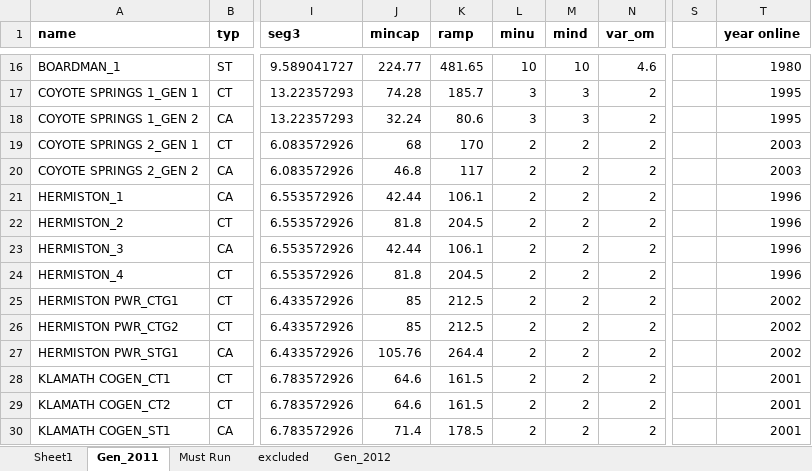
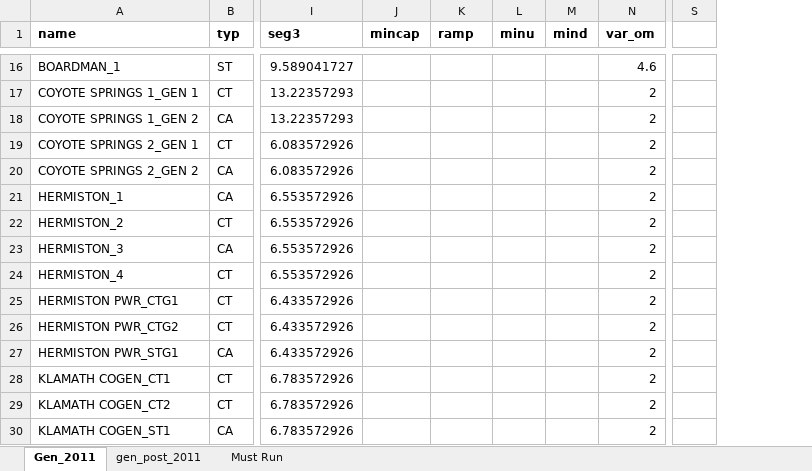
Before and after one commit to S-Denaro/PNW_Dispatch, an Excel workbook: PNW_generators.xlsx, sheet Gen_2011, drawn as a sheet; only a part is shown, gaps mark what is left out; values as stored, in another font and other column widths than the file's, no borders; charts and pictures not drawn; removed rows and columns are numbered as before the commit, all else as after; the diff covers the shown part only; the diff names each change by its address in the sheet, - before the commit and + after, or states it on an @@ line.

Commit message:
updated hydro and must run gen

```diff
--- a/PNW_generators.xlsx (sheet Gen_2011)
+++ b/PNW_generators.xlsx (sheet Gen_2011)
-sheet tab: Gen_2012
+sheet tab: gen_post_2011
-sheet tab: Sheet1
-sheet tab: excluded
@@ sheet tab order changed: Gen_2011 | gen_post_2011 | Must Run @@
-column S, empty
-column T (year online), rows 16-30: 1980 | 1995 | 1995 | 2003 | 2003 | 1996 | 1996 | 1996 | 1996 | 2002 | 2002 | 2002 | 2001 | 2001 | 2001
+column S, empty
-J16 (mincap): 224.77
+J16 (mincap): (empty)
-K16 (ramp): 481.65
+K16 (ramp): (empty)
-L16 (minu): 10
+L16 (minu): (empty)
-M16 (mind): 10
+M16 (mind): (empty)
-J17 (mincap): 74.28
+J17 (mincap): (empty)
-K17 (ramp): 185.7
+K17 (ramp): (empty)
-L17:L18 (minu): 3
+L17:L18 (minu): (empty)
-M17:M18 (mind): 3
+M17:M18 (mind): (empty)
-J18 (mincap): 32.24
+J18 (mincap): (empty)
-K18 (ramp): 80.6
+K18 (ramp): (empty)
-J19 (mincap): 68
+J19 (mincap): (empty)
-K19 (ramp): 170
+K19 (ramp): (empty)
-L19:L30 (minu): 2
+L19:L30 (minu): (empty)
-M19:M30 (mind): 2
+M19:M30 (mind): (empty)
-J20 (mincap): 46.8
+J20 (mincap): (empty)
-K20 (ramp): 117
+K20 (ramp): (empty)
-J21 (mincap): 42.44
+J21 (mincap): (empty)
-K21 (ramp): 106.1
+K21 (ramp): (empty)
-J22 (mincap): 81.8
+J22 (mincap): (empty)
-K22 (ramp): 204.5
+K22 (ramp): (empty)
-J23 (mincap): 42.44
+J23 (mincap): (empty)
-K23 (ramp): 106.1
+K23 (ramp): (empty)
-J24 (mincap): 81.8
+J24 (mincap): (empty)
-K24 (ramp): 204.5
+K24 (ramp): (empty)
-J25:J26 (mincap): 85
+J25:J26 (mincap): (empty)
-K25:K26 (ramp): 212.5
+K25:K26 (ramp): (empty)
-J27 (mincap): 105.76
+J27 (mincap): (empty)
-K27 (ramp): 264.4
+K27 (ramp): (empty)
-J28:J29 (mincap): 64.6
+J28:J29 (mincap): (empty)
-K28:K29 (ramp): 161.5
+K28:K29 (ramp): (empty)
-J30 (mincap): 71.4
+J30 (mincap): (empty)
-K30 (ramp): 178.5
+K30 (ramp): (empty)
```
Also changed, not shown: 13 added rows and 310 edited cells elsewhere in this sheet, sheet Must Run, formulas that keep their value, charts or pictures.
